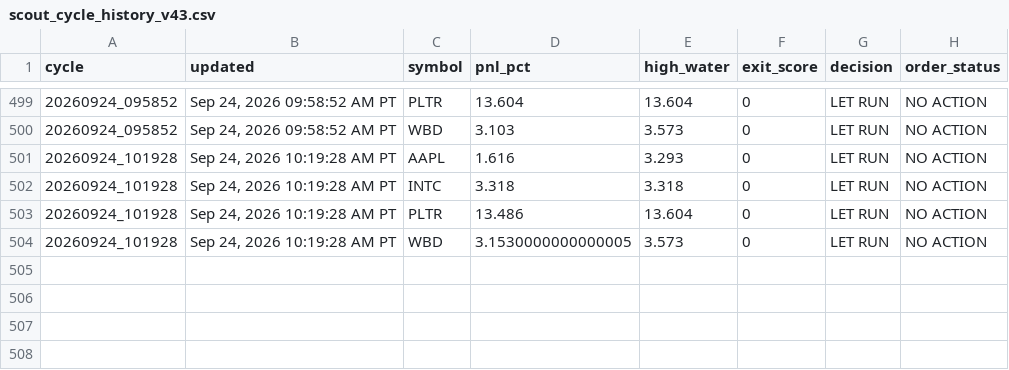
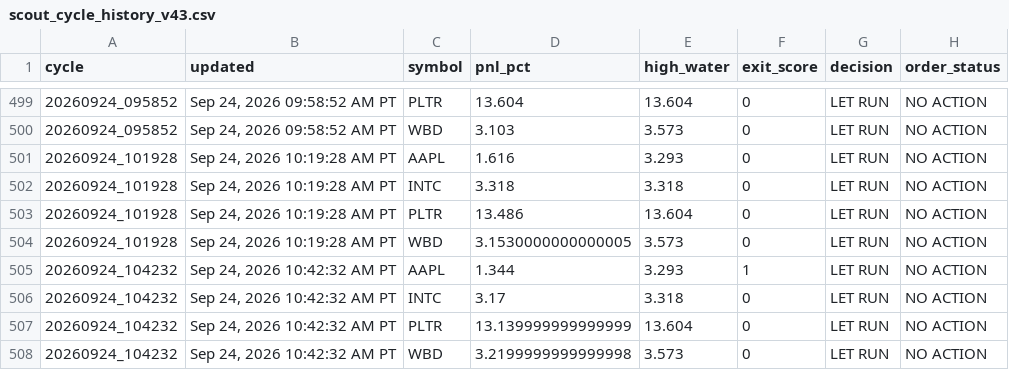
Before and after one commit to Kodamafire/scout-mobile, a CSV file: .scout/scout_cycle_history_v43.csv, drawn as a sheet; only a part is shown, gaps mark what is left out.

Commit message:
Scout automatic cycle

```diff
--- a/.scout/scout_cycle_history_v43.csv
+++ b/.scout/scout_cycle_history_v43.csv
@@ -504 +504,5 @@ cycle,updated,symbol,pnl_pct,high_water,exit_score,decision,order_status
 20260924_101928,"Sep 24, 2026 10:19:28 AM PT",WBD,3.1530000000000005,3.573,0,LET RUN,NO ACTION
+20260924_104232,"Sep 24, 2026 10:42:32 AM PT",AAPL,1.344,3.293,1,LET RUN,NO ACTION
+20260924_104232,"Sep 24, 2026 10:42:32 AM PT",INTC,3.17,3.318,0,LET RUN,NO ACTION
+20260924_104232,"Sep 24, 2026 10:42:32 AM PT",PLTR,13.139999999999999,13.604,0,LET RUN,NO ACTION
+20260924_104232,"Sep 24, 2026 10:42:32 AM PT",WBD,3.2199999999999998,3.573,0,LET RUN,NO ACTION
```
Also changed, not shown: 2 other files.
